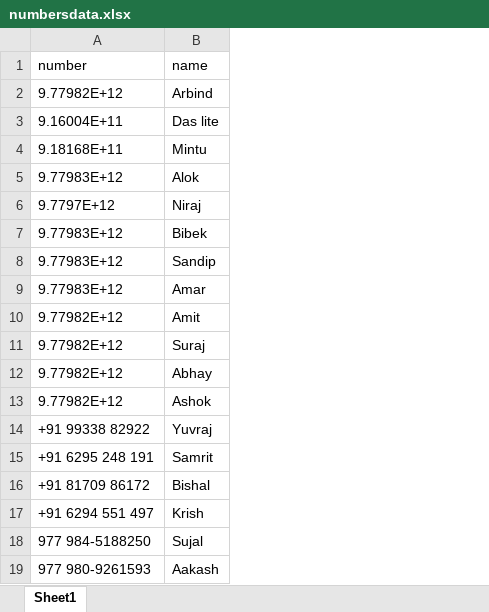
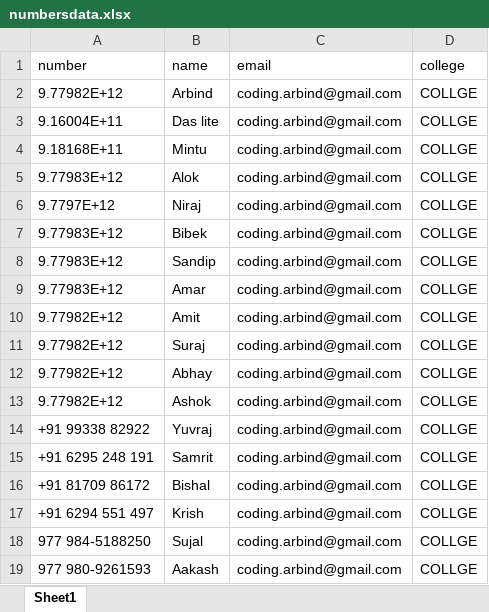
Before and after one commit to developer-arbind/whatsapp-automation, an Excel workbook: numbersdata.xlsx, sheet Sheet1, drawn as a sheet; values as stored, in another font and other column widths than the file's, no borders; the diff names each change by its address in the sheet, - before the commit and + after, or states it on an @@ line.

```diff
--- a/numbersdata.xlsx (sheet Sheet1)
+++ b/numbersdata.xlsx (sheet Sheet1)
+column C (email), rows 2-19: all coding.arbind@gmail.com
+column D (college), rows 2-19: all COLLGE
```
Also changed, not shown: 6 other files.
